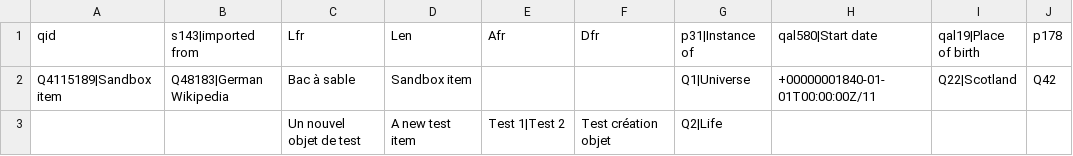
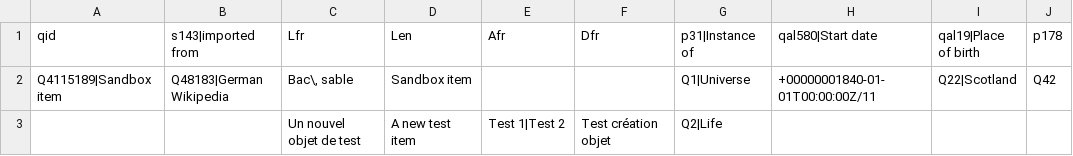
Before and after one commit to Ash-Crow/wdutils, a CSV file: samples/csv_sample.csv, drawn as a sheet; only a part is shown; the diff names each change by its address in the sheet, - before the commit and + after, or states it on an @@ line.

```diff
--- a/samples/csv_sample.csv
+++ b/samples/csv_sample.csv
-C2 (Lfr): Bac à sable
+C2 (Lfr): Bac\, sable
```
Also changed, not shown: 2 other files.
